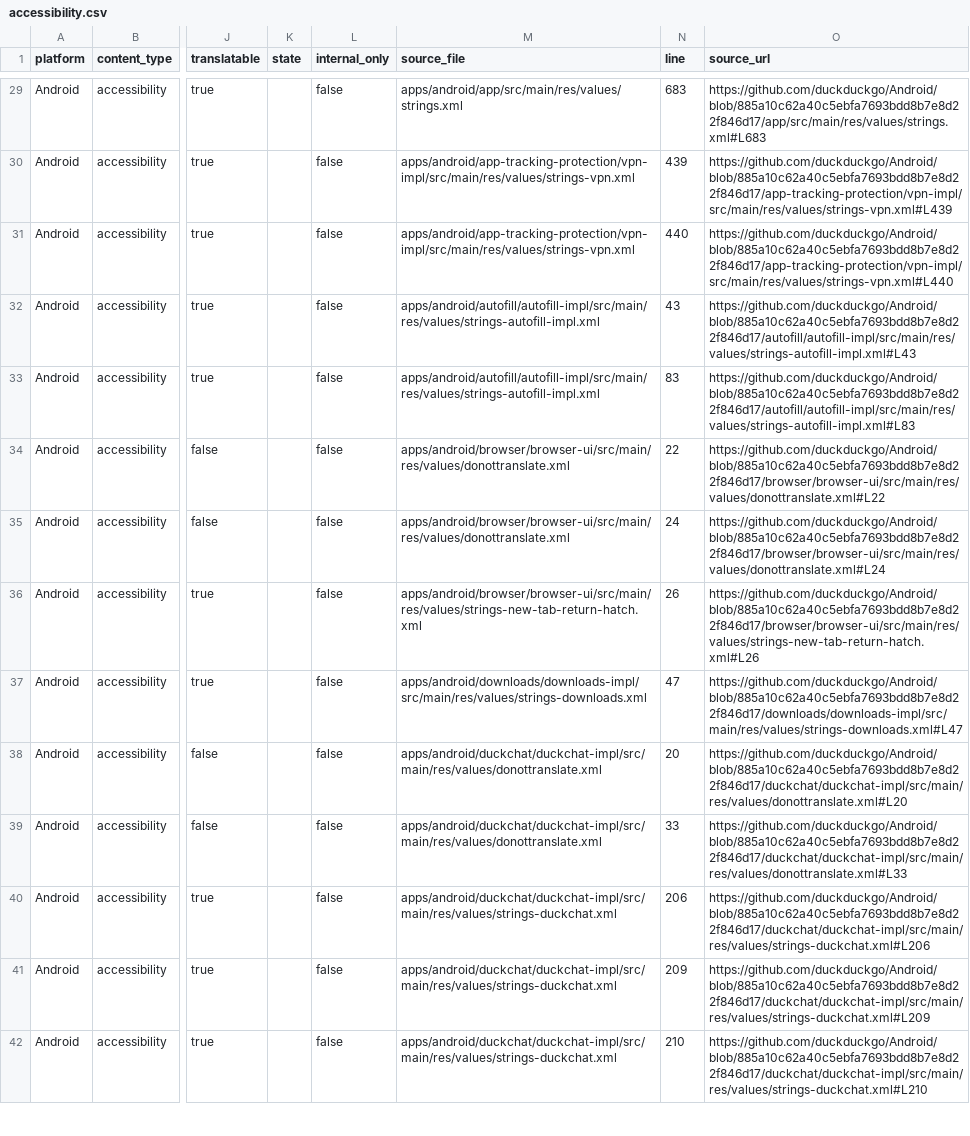
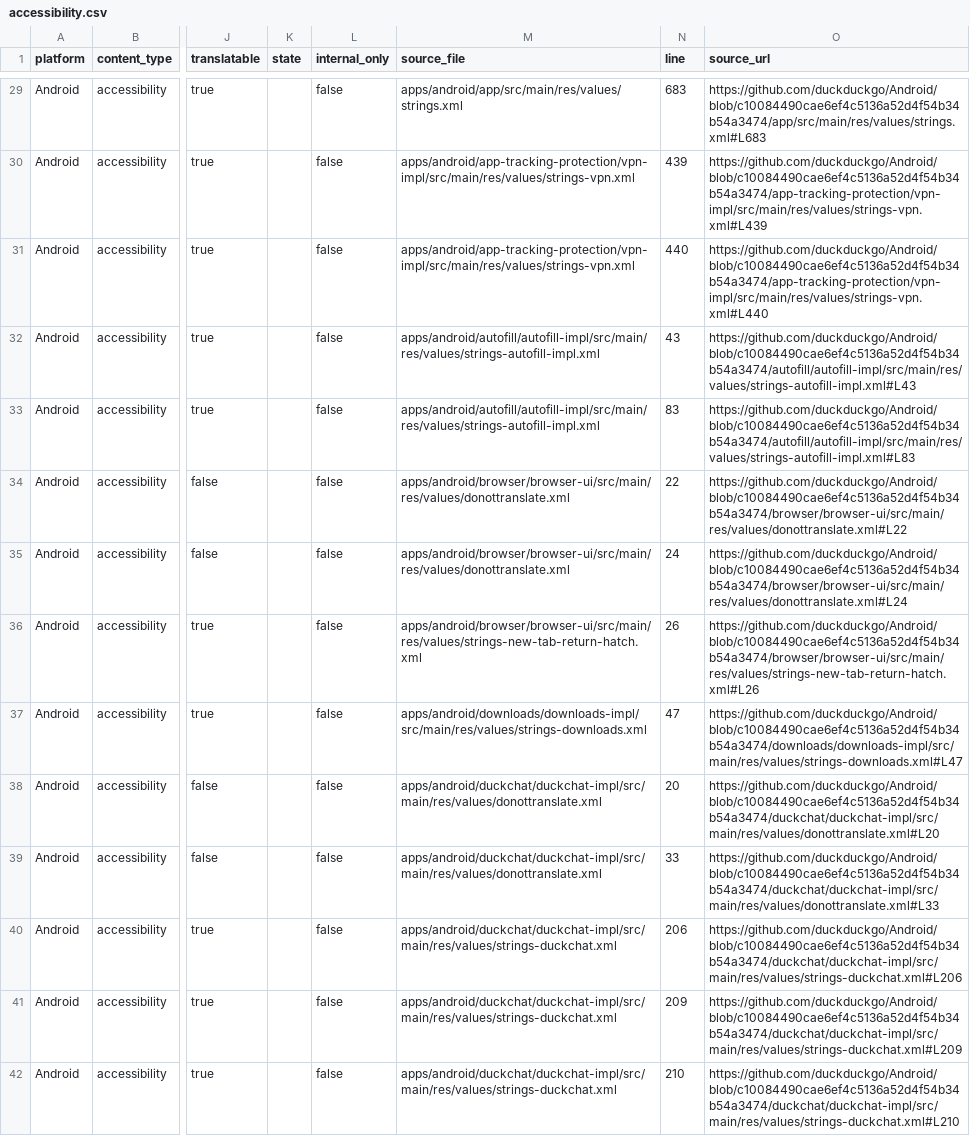
Before and after one commit to duckduckgo/product-copy, a CSV file: strings/android/accessibility.csv, drawn as a sheet; only a part is shown, gaps mark what is left out; the diff covers the shown part only; the diff names each change by its address in the sheet, - before the commit and + after, or states it on an @@ line.

```diff
--- a/strings/android/accessibility.csv
+++ b/strings/android/accessibility.csv
-O29 (source_url): https://github.com/duckduckgo/Android/blob/885a10c62a40c5ebfa7693bdd8b7e8d22f846d17/app/src/main/res/values/strings.xml#L683
+O29 (source_url): https://github.com/duckduckgo/Android/blob/c10084490cae6ef4c5136a52d4f54b34b54a3474/app/src/main/res/values/strings.xml#L683
-O30 (source_url): https://github.com/duckduckgo/Android/blob/885a10c62a40c5ebfa7693bdd8b7e8d22f846d17/app-tracking-protection/vpn-impl/src/main/res/values/strings-vpn.xml#L439
+O30 (source_url): https://github.com/duckduckgo/Android/blob/c10084490cae6ef4c5136a52d4f54b34b54a3474/app-tracking-protection/vpn-impl/src/main/res/values/strings-vpn.xml#L439
-O31 (source_url): https://github.com/duckduckgo/Android/blob/885a10c62a40c5ebfa7693bdd8b7e8d22f846d17/app-tracking-protection/vpn-impl/src/main/res/values/strings-vpn.xml#L440
+O31 (source_url): https://github.com/duckduckgo/Android/blob/c10084490cae6ef4c5136a52d4f54b34b54a3474/app-tracking-protection/vpn-impl/src/main/res/values/strings-vpn.xml#L440
-O32 (source_url): https://github.com/duckduckgo/Android/blob/885a10c62a40c5ebfa7693bdd8b7e8d22f846d17/autofill/autofill-impl/src/main/res/values/strings-autofill-impl.xml#L43
+O32 (source_url): https://github.com/duckduckgo/Android/blob/c10084490cae6ef4c5136a52d4f54b34b54a3474/autofill/autofill-impl/src/main/res/values/strings-autofill-impl.xml#L43
-O33 (source_url): https://github.com/duckduckgo/Android/blob/885a10c62a40c5ebfa7693bdd8b7e8d22f846d17/autofill/autofill-impl/src/main/res/values/strings-autofill-impl.xml#L83
+O33 (source_url): https://github.com/duckduckgo/Android/blob/c10084490cae6ef4c5136a52d4f54b34b54a3474/autofill/autofill-impl/src/main/res/values/strings-autofill-impl.xml#L83
-O34 (source_url): https://github.com/duckduckgo/Android/blob/885a10c62a40c5ebfa7693bdd8b7e8d22f846d17/browser/browser-ui/src/main/res/values/donottranslate.xml#L22
+O34 (source_url): https://github.com/duckduckgo/Android/blob/c10084490cae6ef4c5136a52d4f54b34b54a3474/browser/browser-ui/src/main/res/values/donottranslate.xml#L22
-O35 (source_url): https://github.com/duckduckgo/Android/blob/885a10c62a40c5ebfa7693bdd8b7e8d22f846d17/browser/browser-ui/src/main/res/values/donottranslate.xml#L24
+O35 (source_url): https://github.com/duckduckgo/Android/blob/c10084490cae6ef4c5136a52d4f54b34b54a3474/browser/browser-ui/src/main/res/values/donottranslate.xml#L24
-O36 (source_url): https://github.com/duckduckgo/Android/blob/885a10c62a40c5ebfa7693bdd8b7e8d22f846d17/browser/browser-ui/src/main/res/values/strings-new-tab-return-hatch.xml#L26
+O36 (source_url): https://github.com/duckduckgo/Android/blob/c10084490cae6ef4c5136a52d4f54b34b54a3474/browser/browser-ui/src/main/res/values/strings-new-tab-return-hatch.xml#L26
-O37 (source_url): https://github.com/duckduckgo/Android/blob/885a10c62a40c5ebfa7693bdd8b7e8d22f846d17/downloads/downloads-impl/src/main/res/values/strings-downloads.xml#L47
+O37 (source_url): https://github.com/duckduckgo/Android/blob/c10084490cae6ef4c5136a52d4f54b34b54a3474/downloads/downloads-impl/src/main/res/values/strings-downloads.xml#L47
-O38 (source_url): https://github.com/duckduckgo/Android/blob/885a10c62a40c5ebfa7693bdd8b7e8d22f846d17/duckchat/duckchat-impl/src/main/res/values/donottranslate.xml#L20
+O38 (source_url): https://github.com/duckduckgo/Android/blob/c10084490cae6ef4c5136a52d4f54b34b54a3474/duckchat/duckchat-impl/src/main/res/values/donottranslate.xml#L20
-O39 (source_url): https://github.com/duckduckgo/Android/blob/885a10c62a40c5ebfa7693bdd8b7e8d22f846d17/duckchat/duckchat-impl/src/main/res/values/donottranslate.xml#L33
+O39 (source_url): https://github.com/duckduckgo/Android/blob/c10084490cae6ef4c5136a52d4f54b34b54a3474/duckchat/duckchat-impl/src/main/res/values/donottranslate.xml#L33
-O40 (source_url): https://github.com/duckduckgo/Android/blob/885a10c62a40c5ebfa7693bdd8b7e8d22f846d17/duckchat/duckchat-impl/src/main/res/values/strings-duckchat.xml#L206
+O40 (source_url): https://github.com/duckduckgo/Android/blob/c10084490cae6ef4c5136a52d4f54b34b54a3474/duckchat/duckchat-impl/src/main/res/values/strings-duckchat.xml#L206
-O41 (source_url): https://github.com/duckduckgo/Android/blob/885a10c62a40c5ebfa7693bdd8b7e8d22f846d17/duckchat/duckchat-impl/src/main/res/values/strings-duckchat.xml#L209
+O41 (source_url): https://github.com/duckduckgo/Android/blob/c10084490cae6ef4c5136a52d4f54b34b54a3474/duckchat/duckchat-impl/src/main/res/values/strings-duckchat.xml#L209
-O42 (source_url): https://github.com/duckduckgo/Android/blob/885a10c62a40c5ebfa7693bdd8b7e8d22f846d17/duckchat/duckchat-impl/src/main/res/values/strings-duckchat.xml#L210
+O42 (source_url): https://github.com/duckduckgo/Android/blob/c10084490cae6ef4c5136a52d4f54b34b54a3474/duckchat/duckchat-impl/src/main/res/values/strings-duckchat.xml#L210
```
Also changed, not shown: 62 edited cells elsewhere in this file, strings/android/body.csv, strings/android/buttons.csv, 36 other files.
